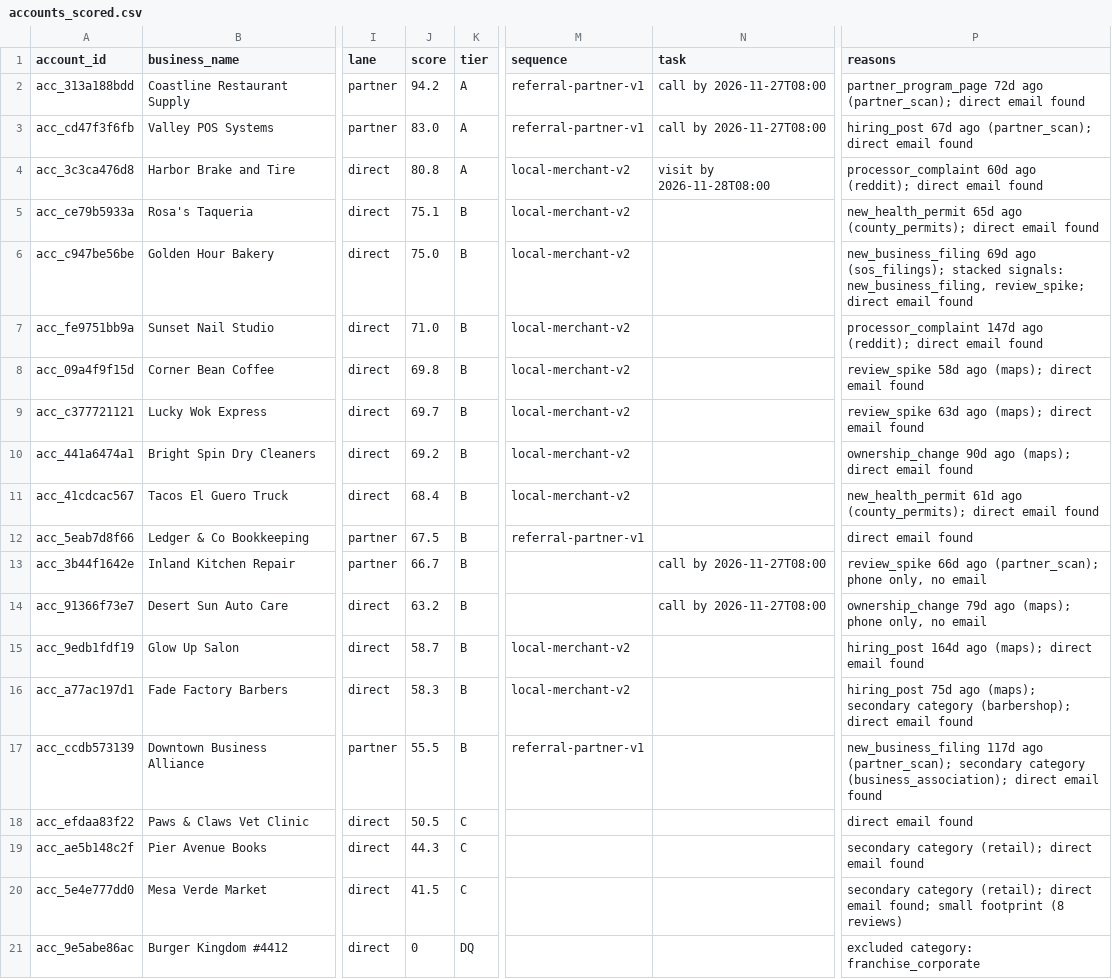
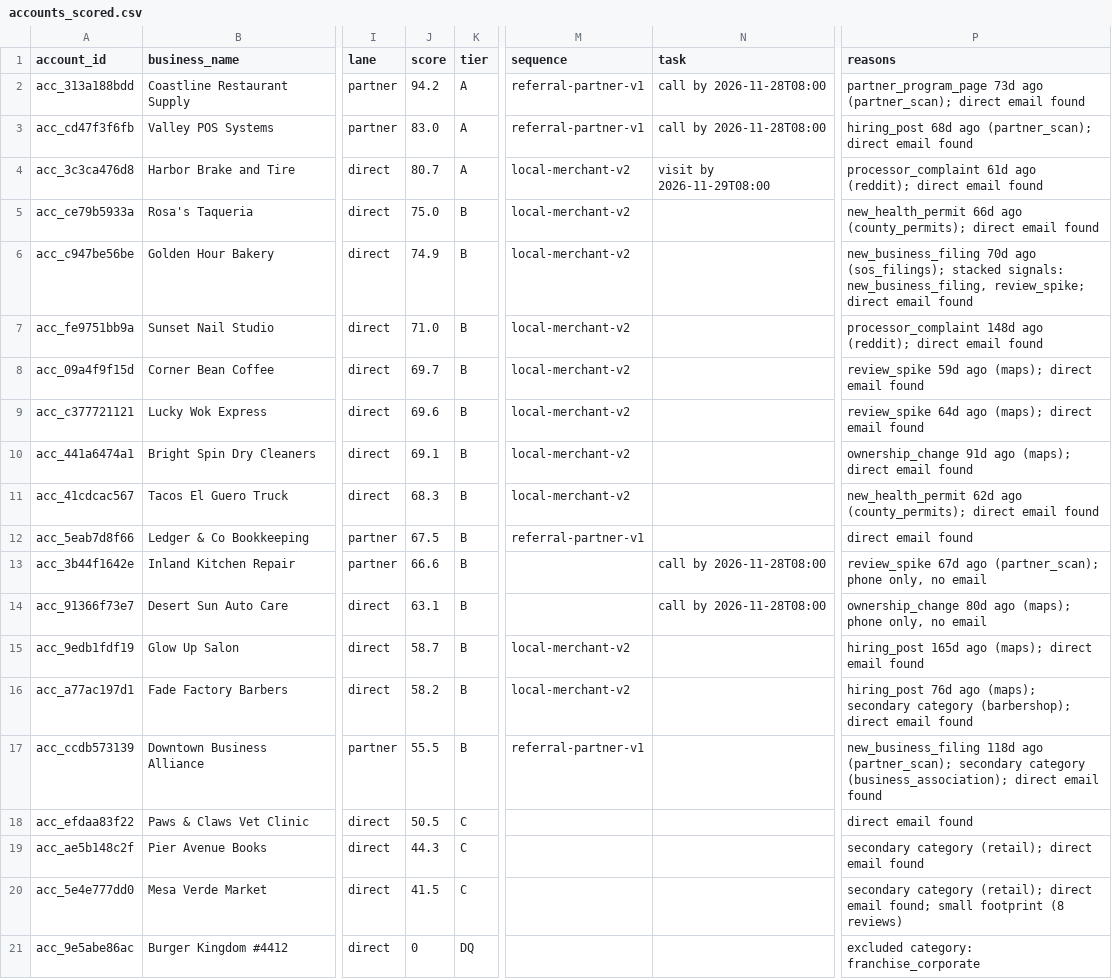
Before and after one commit to layllabs/gtm-engine, a CSV file: examples/output/accounts_scored.csv, drawn as a sheet; only a part is shown, gaps mark what is left out; the diff names each change by its address in the sheet, - before the commit and + after, or states it on an @@ line.

```diff
--- a/examples/output/accounts_scored.csv
+++ b/examples/output/accounts_scored.csv
-N2:N3 (task): call by 2026-11-27T08:00
+N2:N3 (task): call by 2026-11-28T08:00
-P2 (reasons): partner_program_page 72d ago (partner_scan);…
+P2 (reasons): partner_program_page 73d ago (partner_scan);…
-P3 (reasons): hiring_post 67d ago (partner_scan);…
+P3 (reasons): hiring_post 68d ago (partner_scan);…
-J4 (score): 80.8
+J4 (score): 80.7
-N4 (task): visit by 2026-11-28T08:00
+N4 (task): visit by 2026-11-29T08:00
-P4 (reasons): processor_complaint 60d ago (reddit);…
+P4 (reasons): processor_complaint 61d ago (reddit);…
-J5 (score): 75.1
+J5 (score): 75.0
-P5 (reasons): new_health_permit 65d ago (county_permits);…
+P5 (reasons): new_health_permit 66d ago (county_permits);…
-J6 (score): 75.0
+J6 (score): 74.9
-P6 (reasons): new_business_filing 69d ago (sos_filings);…
+P6 (reasons): new_business_filing 70d ago (sos_filings);…
-P7 (reasons): processor_complaint 147d ago (reddit);…
+P7 (reasons): processor_complaint 148d ago (reddit);…
-J8 (score): 69.8
+J8 (score): 69.7
-P8 (reasons): review_spike 58d ago (maps);…
+P8 (reasons): review_spike 59d ago (maps);…
-J9 (score): 69.7
+J9 (score): 69.6
-P9 (reasons): review_spike 63d ago (maps);…
+P9 (reasons): review_spike 64d ago (maps);…
-J10 (score): 69.2
+J10 (score): 69.1
-P10 (reasons): ownership_change 90d ago (maps);…
+P10 (reasons): ownership_change 91d ago (maps);…
-J11 (score): 68.4
+J11 (score): 68.3
-P11 (reasons): new_health_permit 61d ago (county_permits);…
+P11 (reasons): new_health_permit 62d ago (county_permits);…
-J13 (score): 66.7
+J13 (score): 66.6
-N13:N14 (task): call by 2026-11-27T08:00
+N13:N14 (task): call by 2026-11-28T08:00
-P13 (reasons): review_spike 66d ago (partner_scan);…
+P13 (reasons): review_spike 67d ago (partner_scan);…
-J14 (score): 63.2
+J14 (score): 63.1
-P14 (reasons): ownership_change 79d ago (maps);…
+P14 (reasons): ownership_change 80d ago (maps);…
-P15 (reasons): hiring_post 164d ago (maps);…
+P15 (reasons): hiring_post 165d ago (maps);…
-J16 (score): 58.3
+J16 (score): 58.2
-P16 (reasons): hiring_post 75d ago (maps);…
+P16 (reasons): hiring_post 76d ago (maps);…
-P17 (reasons): new_business_filing 117d ago (partner_scan);…
+P17 (reasons): new_business_filing 118d ago (partner_scan);…
```
Also changed, not shown: 3 other files.
